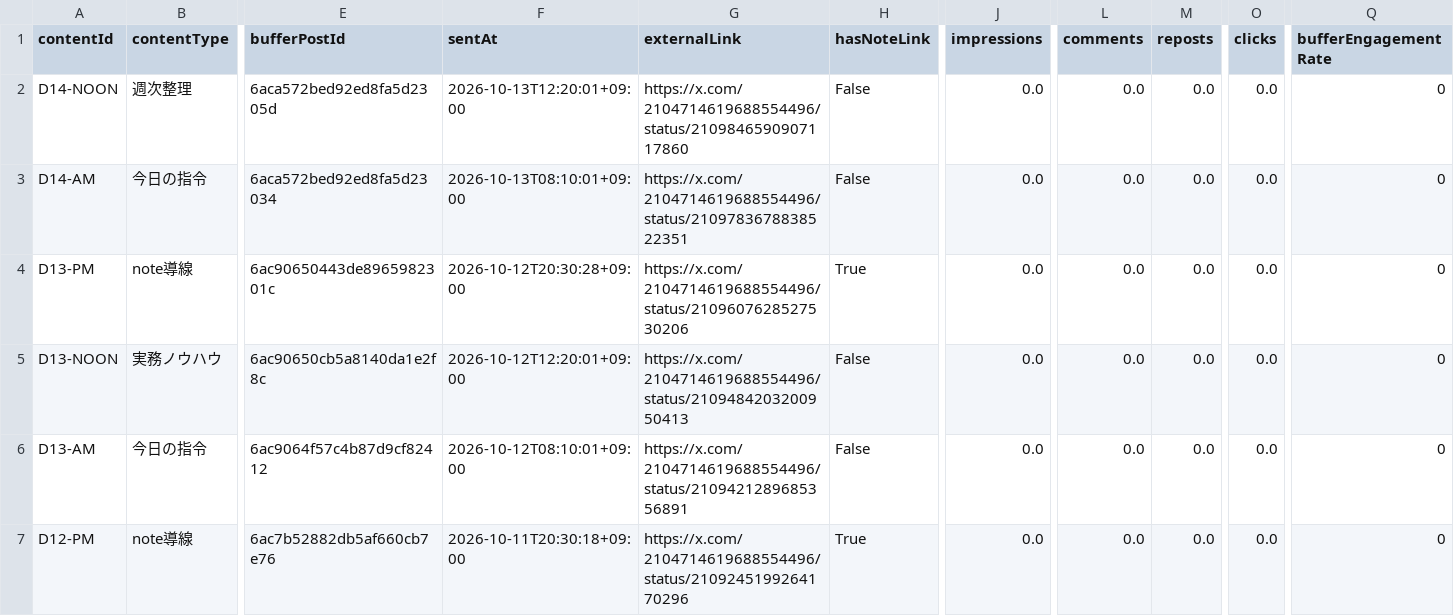
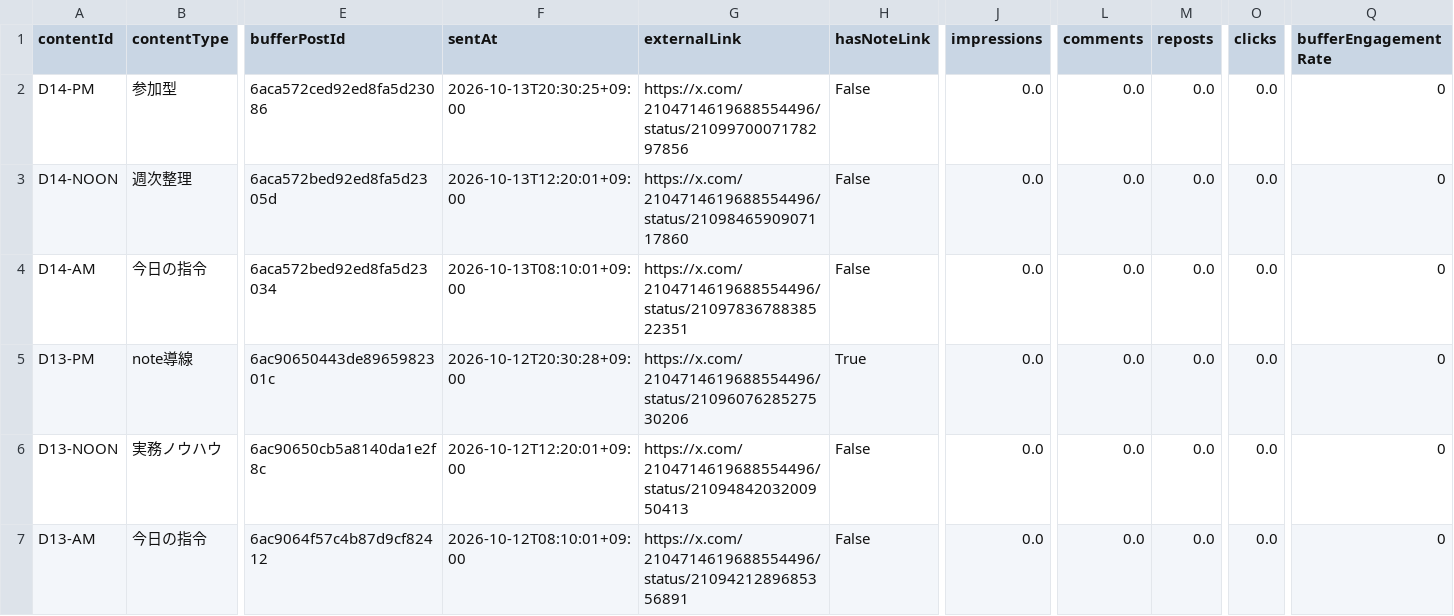
Before and after one commit to innovation4131210-alt/sena-media, a CSV file: automation/ai-command-x/analytics/posts.csv, drawn as a sheet; only a part is shown, gaps mark what is left out; the shorter side is filled out with more unchanged rows; rows hold the shown columns only; the diff names each change by its address in the sheet, - before the commit and + after, or states it on an @@ line.

```diff
--- a/automation/ai-command-x/analytics/posts.csv
+++ b/automation/ai-command-x/analytics/posts.csv
+row 2: D14-PM | 参加型 | 6aca572ced92ed8fa5d23086 | 2026-10-13T20:30:25+09:00 | https://x.com/2104714619688554496/status/2109970007178297856 | False | 0.0 | 0.0 | 0.0 | 0.0 | 0
```
Also changed, not shown: 4 other files.
